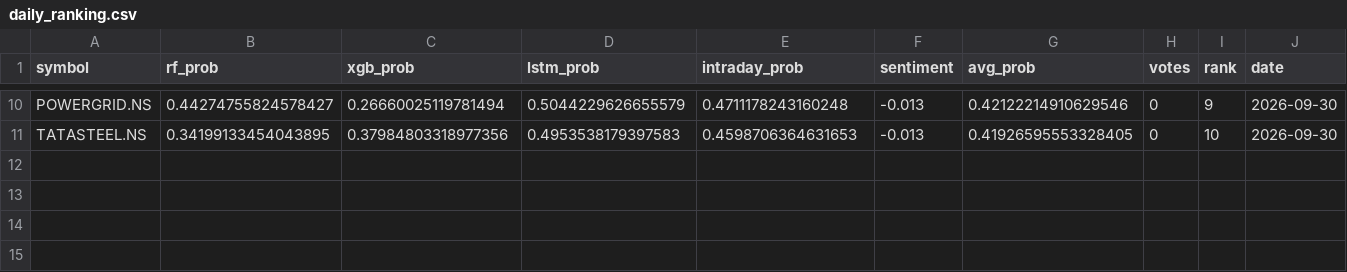
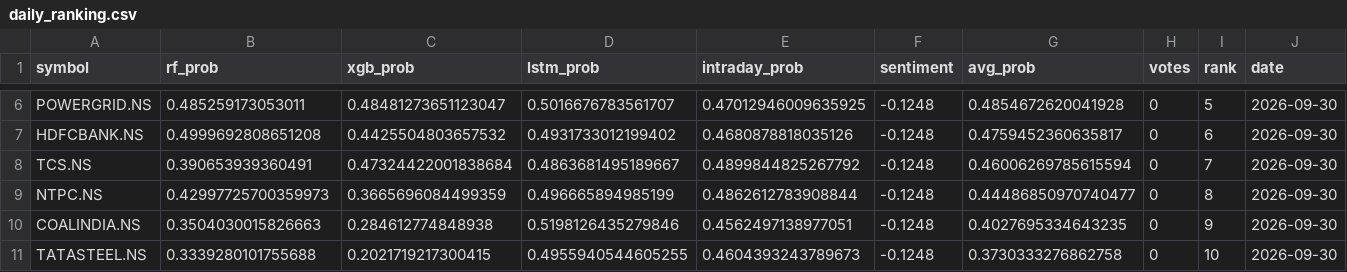
Before and after one commit to Haik11kashiyani/project-aegis, a CSV file: data/daily_ranking.csv, drawn as a sheet; only a part is shown, gaps mark what is left out; addresses are those after the commit; the diff covers the shown part only; the diff names each change by its address in the sheet, - before the commit and + after, or states it on an @@ line.

```diff
--- a/data/daily_ranking.csv
+++ b/data/daily_ranking.csv
-B6 (rf_prob): 0.44274755824578427
+B6 (rf_prob): 0.485259173053011
-C6 (xgb_prob): 0.26660025119781494
+C6 (xgb_prob): 0.48481273651123047
-D6 (lstm_prob): 0.5044229626655579
+D6 (lstm_prob): 0.5016676783561707
-E6 (intraday_prob): 0.4711178243160248
+E6 (intraday_prob): 0.47012946009635925
-F6 (sentiment): -0.013
+F6 (sentiment): -0.1248
-G6 (avg_prob): 0.42122214910629546
+G6 (avg_prob): 0.4854672620041928
-I6 (rank): 9
+I6 (rank): 5
+row 7: HDFCBANK.NS | 0.4999692808651208 | 0.4425504803657532 | 0.4931733012199402 | 0.4680878818035126 | -0.1248 | 0.4759452360635817 | 0 | 6 | 2026-09-30
+row 8: TCS.NS | 0.390653939360491 | 0.47324422001838684 | 0.4863681495189667 | 0.4899844825267792 | -0.1248 | 0.46006269785615594 | 0 | 7 | 2026-09-30
+row 9: NTPC.NS | 0.42997725700359973 | 0.3665696084499359 | 0.496665894985199 | 0.4862612783908844 | -0.1248 | 0.44486850970740477 | 0 | 8 | 2026-09-30
+row 10: COALINDIA.NS | 0.3504030015826663 | 0.284612774848938 | 0.5198126435279846 | 0.4562497138977051 | -0.1248 | 0.4027695334643235 | 0 | 9 | 2026-09-30
-B11 (rf_prob): 0.34199133454043895
+B11 (rf_prob): 0.3339280101755688
-C11 (xgb_prob): 0.37984803318977356
+C11 (xgb_prob): 0.2021719217300415
-D11 (lstm_prob): 0.4953538179397583
+D11 (lstm_prob): 0.4955940544605255
-E11 (intraday_prob): 0.4598706364631653
+E11 (intraday_prob): 0.4604393243789673
-F11 (sentiment): -0.013
+F11 (sentiment): -0.1248
-G11 (avg_prob): 0.41926595553328405
+G11 (avg_prob): 0.3730333276862758
```
Also changed, not shown: 1 added row, 5 removed rows and 23 edited cells elsewhere in this file, 8 other files.
